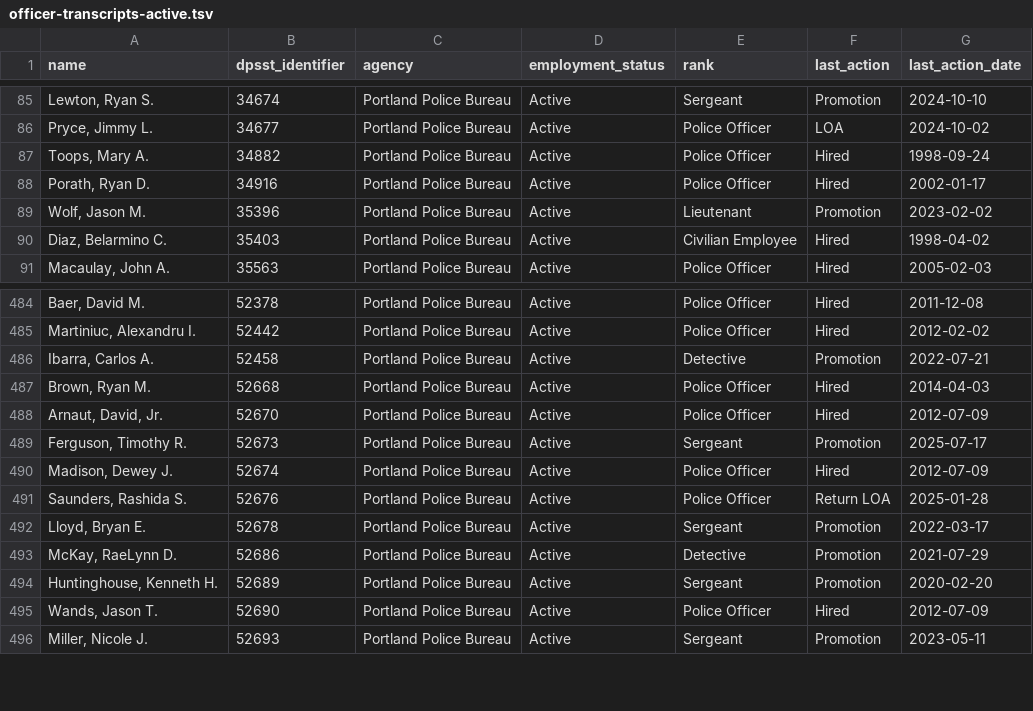
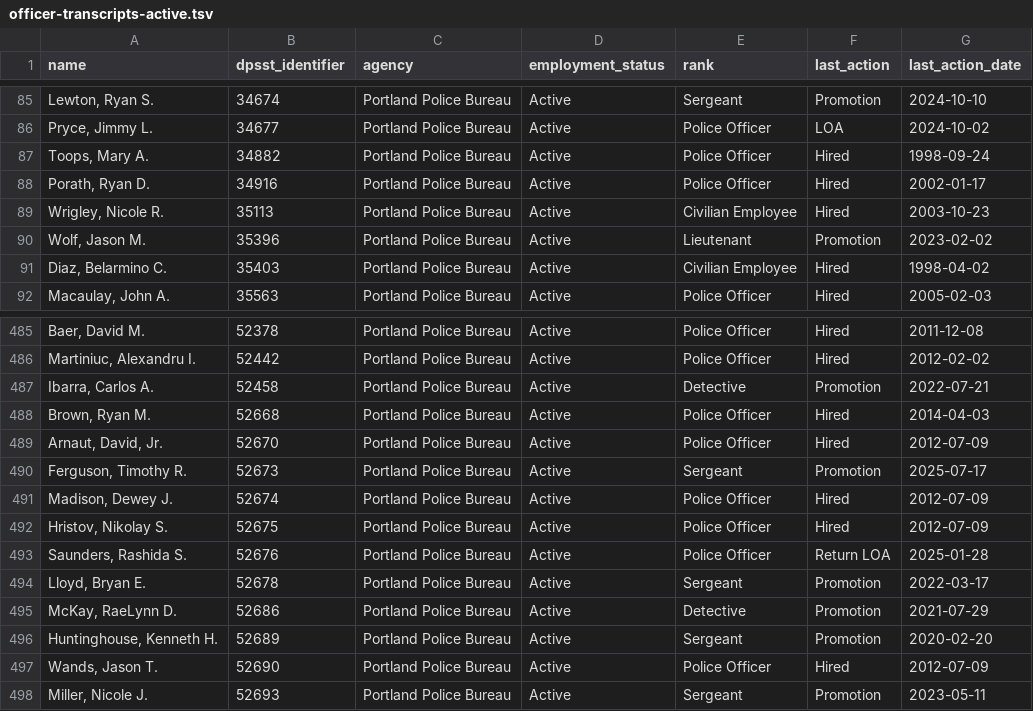
Before and after one commit to PDX-Police-Accountability/dpsst-data, a TSV file: officers/summary/officer-transcripts-active.tsv, drawn as a sheet; only a part is shown, gaps mark what is left out.

```diff
--- a/officers/summary/officer-transcripts-active.tsv
+++ b/officers/summary/officer-transcripts-active.tsv
@@ -88,2 +88,3 @@ Toops, Mary A.	34882	Portland Police Bureau	Active	Police Officer	Hired	1998-09-
 Porath, Ryan D.	34916	Portland Police Bureau	Active	Police Officer	Hired	2002-01-17
+Wrigley, Nicole R.	35113	Portland Police Bureau	Active	Civilian Employee	Hired	2003-10-23
 Wolf, Jason M.	35396	Portland Police Bureau	Active	Lieutenant	Promotion	2023-02-02
@@ -490,2 +491,3 @@ Ferguson, Timothy R.	52673	Portland Police Bureau	Active	Sergeant	Promotion	2025
 Madison, Dewey J.	52674	Portland Police Bureau	Active	Police Officer	Hired	2012-07-09
+Hristov, Nikolay S.	52675	Portland Police Bureau	Active	Police Officer	Hired	2012-07-09
 Saunders, Rashida S.	52676	Portland Police Bureau	Active	Police Officer	Return LOA	2025-01-28
```
Also changed, not shown: officers/summary/officer-transcripts.tsv, 15 other files.
